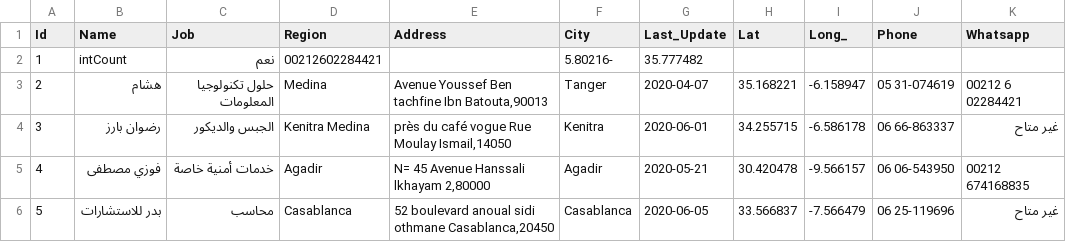
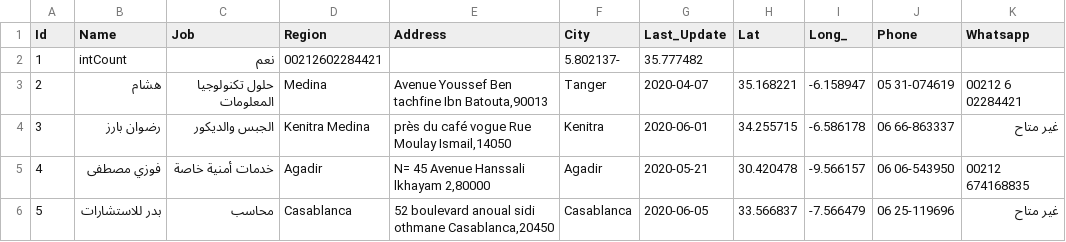
Before and after one commit to intCount/ae, a CSV file: 06-04-2020.csv, drawn as a sheet; only a part is shown; the diff names each change by its address in the sheet, - before the commit and + after, or states it on an @@ line.

Commit message:
Added some data

```diff
--- a/06-04-2020.csv
+++ b/06-04-2020.csv
-F2 (City): 5.80216-
+F2 (City): 5.802137-
```
